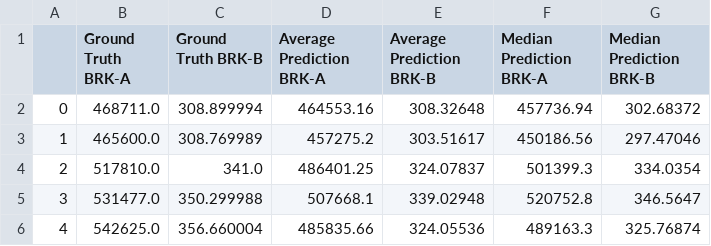
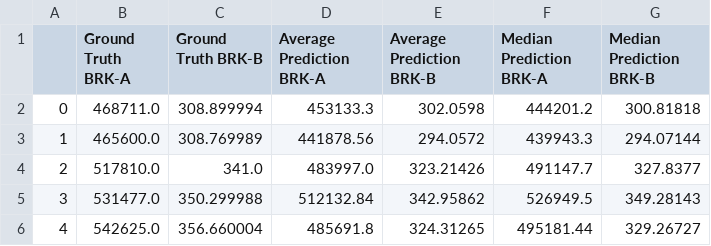
Before and after one commit to Robohrriday/MS499_IITGN_Finance_2024, a CSV file: Prediction Model/Results.csv, drawn as a sheet.

```diff
--- a/Prediction Model/Results.csv
+++ b/Prediction Model/Results.csv
@@ -1,6 +1,6 @@
 ,Ground Truth BRK-A,Ground Truth BRK-B,Average Prediction BRK-A,Average Prediction BRK-B,Median Prediction BRK-A,Median Prediction BRK-B
-0,468711.0,308.899994,464553.16,308.32648,457736.94,302.68372
-1,465600.0,308.769989,457275.2,303.51617,450186.56,297.47046
-2,517810.0,341.0,486401.25,324.07837,501399.3,334.0354
-3,531477.0,350.299988,507668.1,339.02948,520752.8,346.5647
-4,542625.0,356.660004,485835.66,324.05536,489163.3,325.76874
+0,468711.0,308.899994,453133.3,302.0598,444201.2,300.81818
+1,465600.0,308.769989,441878.56,294.0572,439943.3,294.07144
+2,517810.0,341.0,483997.0,323.21426,491147.7,327.8377
+3,531477.0,350.299988,512132.84,342.95862,526949.5,349.28143
+4,542625.0,356.660004,485691.8,324.31265,495181.44,329.26727
```
Also changed, not shown: 1 other file.
